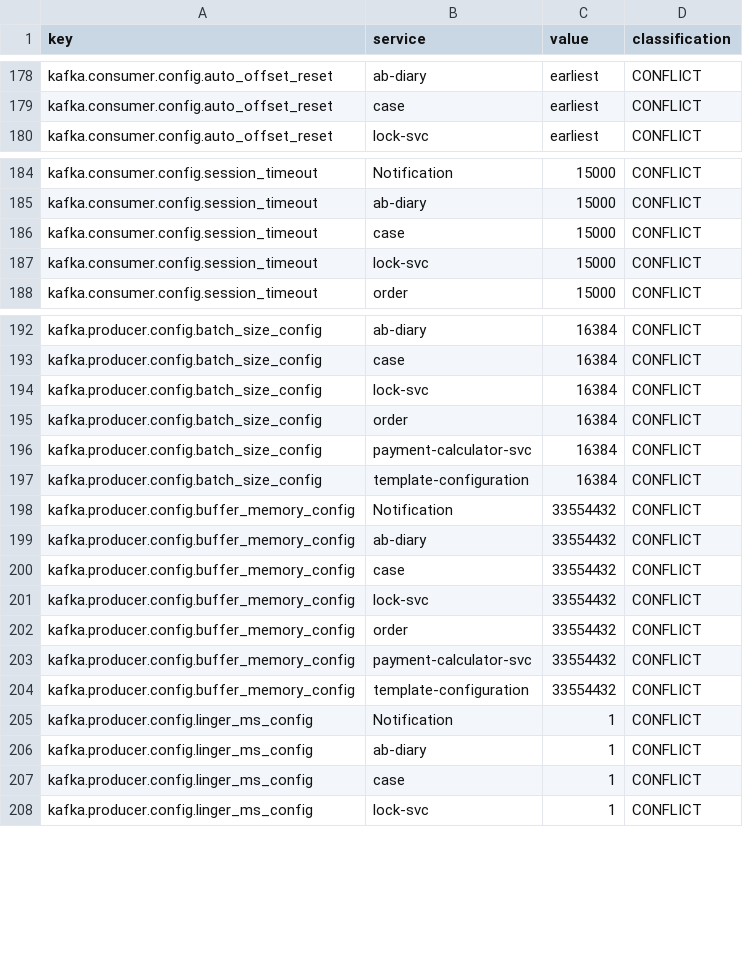
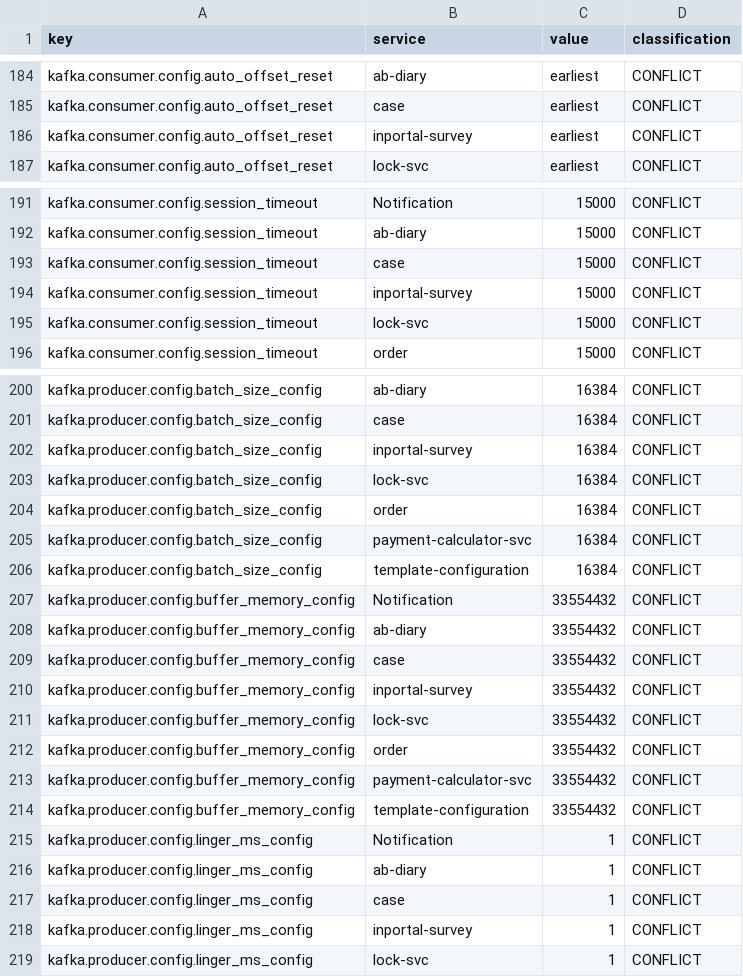
Before and after one commit to pucardotorg/dristi-backend-pbhrch, a CSV file: scripts/migration/config_consolidation/output/config_consolidation_report.csv, drawn as a sheet; only a part is shown, gaps mark what is left out; the diff covers the shown part only; the diff names each change by its address in the sheet, - before the commit and + after, or states it on an @@ line.

```diff
--- a/scripts/migration/config_consolidation/output/config_consolidation_report.csv
+++ b/scripts/migration/config_consolidation/output/config_consolidation_report.csv
+row 186: kafka.consumer.config.auto_offset_reset | inportal-survey | earliest | CONFLICT
+row 194: kafka.consumer.config.session_timeout | inportal-survey | 15000 | CONFLICT
+row 202: kafka.producer.config.batch_size_config | inportal-survey | 16384 | CONFLICT
+row 210: kafka.producer.config.buffer_memory_config | inportal-survey | 33554432 | CONFLICT
+row 218: kafka.producer.config.linger_ms_config | inportal-survey | 1 | CONFLICT
```
Also changed, not shown: 27 added rows elsewhere in this file, 5 other files.
